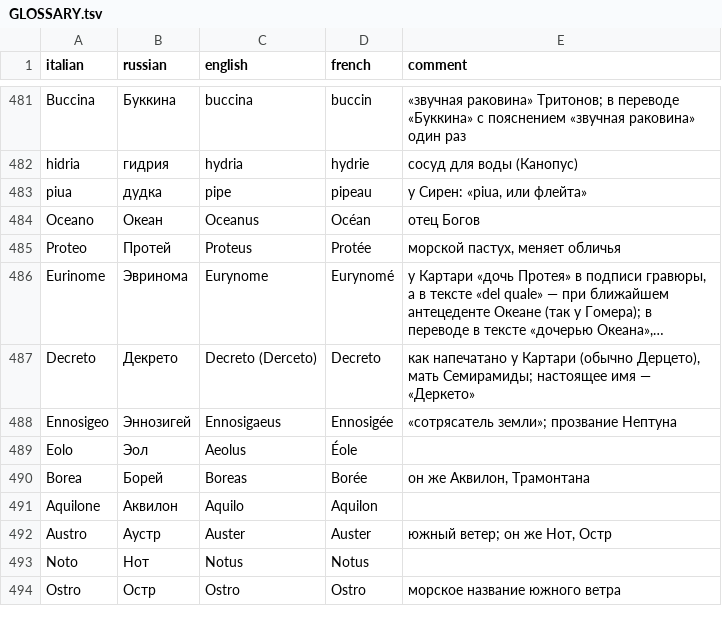
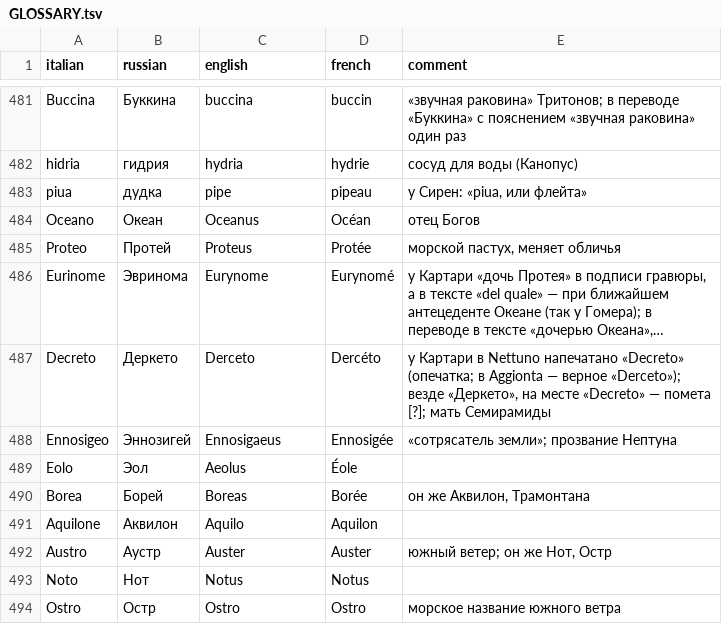
Before and after one commit to nfhours/library, a TSV file: books/cartari/_translation/GLOSSARY.tsv, drawn as a sheet; only a part is shown, gaps mark what is left out; long unchanged cells end in …; the diff names each change by its address in the sheet, - before the commit and + after, or states it on an @@ line.

```diff
--- a/books/cartari/_translation/GLOSSARY.tsv
+++ b/books/cartari/_translation/GLOSSARY.tsv
-B487 (russian): Декрето
+B487 (russian): Деркето
-C487 (english): Decreto (Derceto)
+C487 (english): Derceto
-D487 (french): Decreto
+D487 (french): Dercéto
-E487 (comment): как напечатано у Картари (обычно Дерцето), мать Семирамиды; настоящее имя — «Деркето»
+E487 (comment): у Картари в Nettuno напечатано «Decreto» (опечатка; в Aggionta — верное «Derceto»); везде «Деркето», на месте «Decreto» — помета [?]; мать Семирамиды
```
Also changed, not shown: books/cartari/_translation/TAVOLA_RU.tsv, 13 other files.
